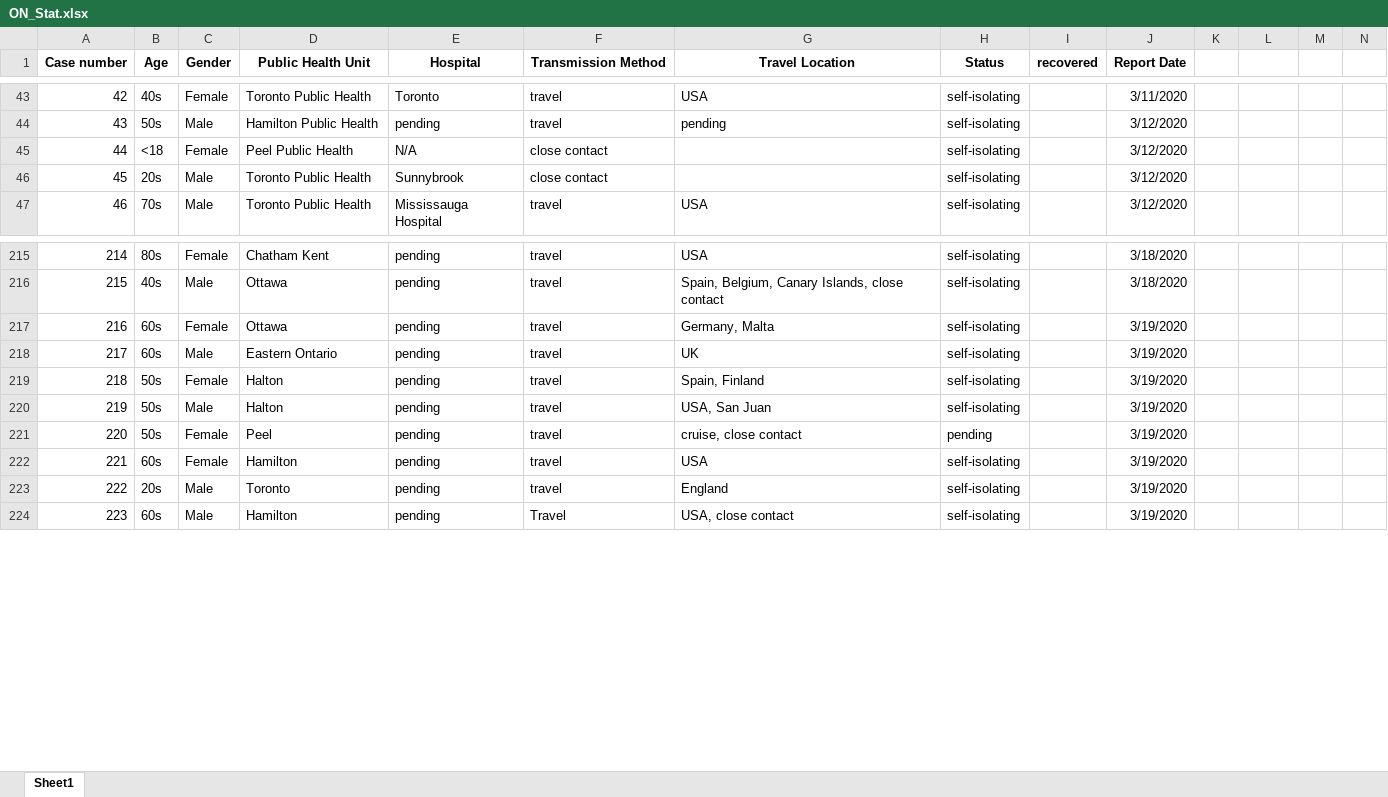
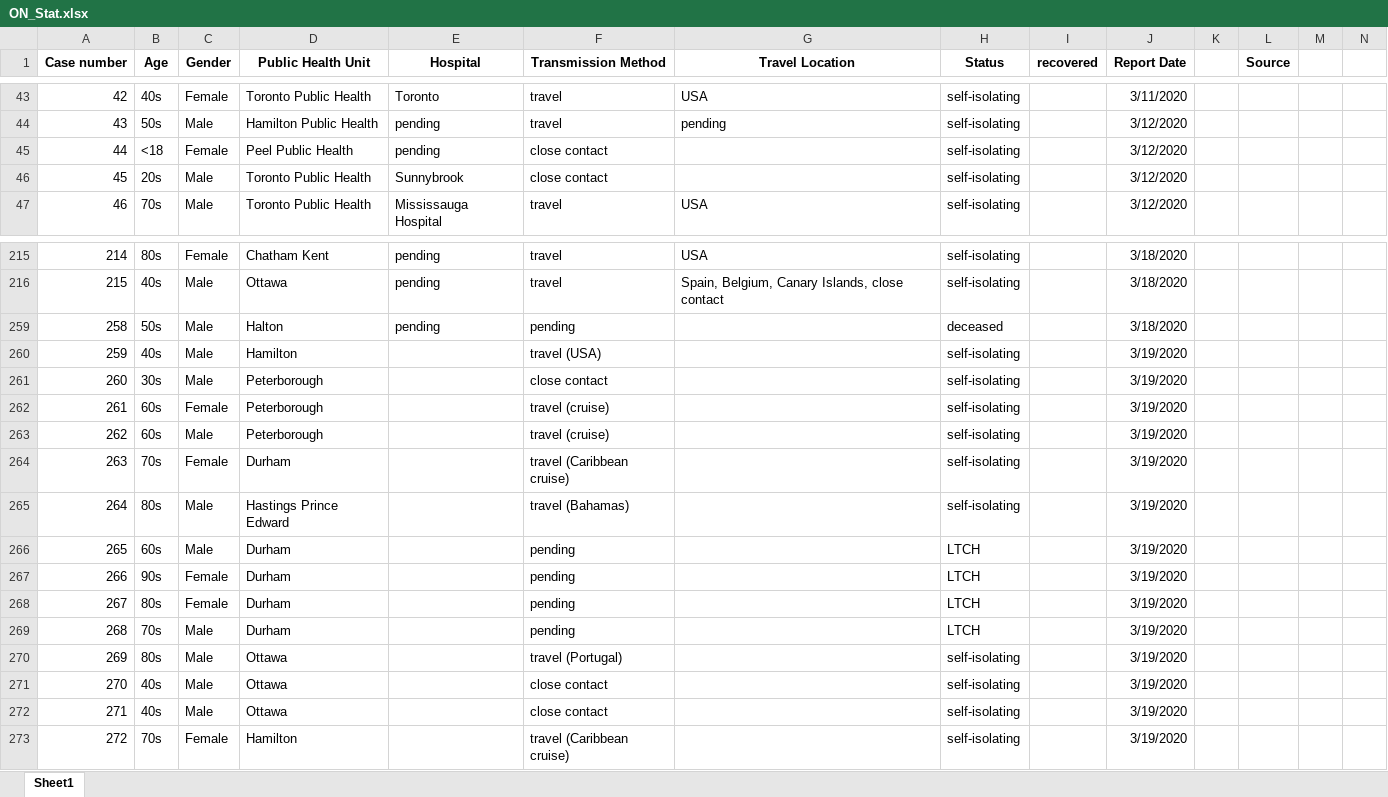
Before and after one commit to SophiaHe/covid19_work, an Excel workbook: ON_Stat.xlsx, sheet Sheet1, drawn as a sheet; only a part is shown, gaps mark what is left out; values as stored, in another font and other column widths than the file's, no borders; removed rows and columns are numbered as before the commit, all else as after; rows hold the shown columns only; the diff covers the shown part only; the diff names each change by its address in the sheet, - before the commit and + after, or states it on an @@ line.

Commit message:
updated 2020/03/20 10:30am ET

```diff
--- a/ON_Stat.xlsx (sheet Sheet1)
+++ b/ON_Stat.xlsx (sheet Sheet1)
-L1: (empty)
+L1: Source
-E45 (Hospital): N/A
+E45 (Hospital): pending
@@ row 217 hidden: 216 | 60s | Female | Ottawa | pending | travel | Germany, Malta | self-isolating |  | 3/19/2020 @@
@@ row 218 hidden: 217 | 60s | Male | Eastern Ontario | pending | travel | UK | self-isolating |  | 3/19/2020 @@
@@ row 219 hidden: 218 | 50s | Female | Halton | pending | travel | Spain, Finland | self-isolating |  | 3/19/2020 @@
@@ column A (Case number) renumbered between rows 259 and 305 @@
-F259 (Transmission Method): travel
+F259 (Transmission Method): pending
-G259 (Travel Location): USA, San Juan
+G259 (Travel Location): (empty)
-H259 (Status): self-isolating
+H259 (Status): deceased
-J259 (Report Date): 3/19/2020
+J259 (Report Date): 3/18/2020
@@ row 221 hidden: 220 | 50s | Female | Peel | pending | travel | cruise, close contact | pending |  | 3/19/2020 @@
+row 260: 259 | 40s | Male | Hamilton |  | travel (USA) |  | self-isolating |  | 3/19/2020
+row 261: 260 | 30s | Male | Peterborough |  | close contact |  | self-isolating |  | 3/19/2020
-D262 (Public Health Unit): Hamilton
+D262 (Public Health Unit): Peterborough
-E262 (Hospital): pending
+E262 (Hospital): (empty)
-F262 (Transmission Method): travel
+F262 (Transmission Method): travel (cruise)
-G262 (Travel Location): USA
+G262 (Travel Location): (empty)
@@ row 223 hidden: 222 | 20s | Male | Toronto | pending | travel | England | self-isolating |  | 3/19/2020 @@
-D263 (Public Health Unit): Hamilton
+D263 (Public Health Unit): Peterborough
-E263 (Hospital): pending
+E263 (Hospital): (empty)
-F263 (Transmission Method): Travel
+F263 (Transmission Method): travel (cruise)
-G263 (Travel Location): USA, close contact
+G263 (Travel Location): (empty)
+row 264: 263 | 70s | Female | Durham |  | travel (Caribbean cruise) |  | self-isolating |  | 3/19/2020
+row 265: 264 | 80s | Male | Hastings Prince Edward |  | travel (Bahamas) |  | self-isolating |  | 3/19/2020
+row 266: 265 | 60s | Male | Durham |  | pending |  | LTCH |  | 3/19/2020
+row 267: 266 | 90s | Female | Durham |  | pending |  | LTCH |  | 3/19/2020
+row 268: 267 | 80s | Female | Durham |  | pending |  | LTCH |  | 3/19/2020
+row 269: 268 | 70s | Male | Durham |  | pending |  | LTCH |  | 3/19/2020
+row 270: 269 | 80s | Male | Ottawa |  | travel (Portugal) |  | self-isolating |  | 3/19/2020
+row 271: 270 | 40s | Male | Ottawa |  | close contact |  | self-isolating |  | 3/19/2020
+row 272: 271 | 40s | Male | Ottawa |  | close contact |  | self-isolating |  | 3/19/2020
+row 273: 272 | 70s | Female | Hamilton |  | travel (Caribbean cruise) |  | self-isolating |  | 3/19/2020
```
Also changed, not shown: 7 added rows, 5 hidden or unhidden rows and 81 edited cells elsewhere in this sheet.
